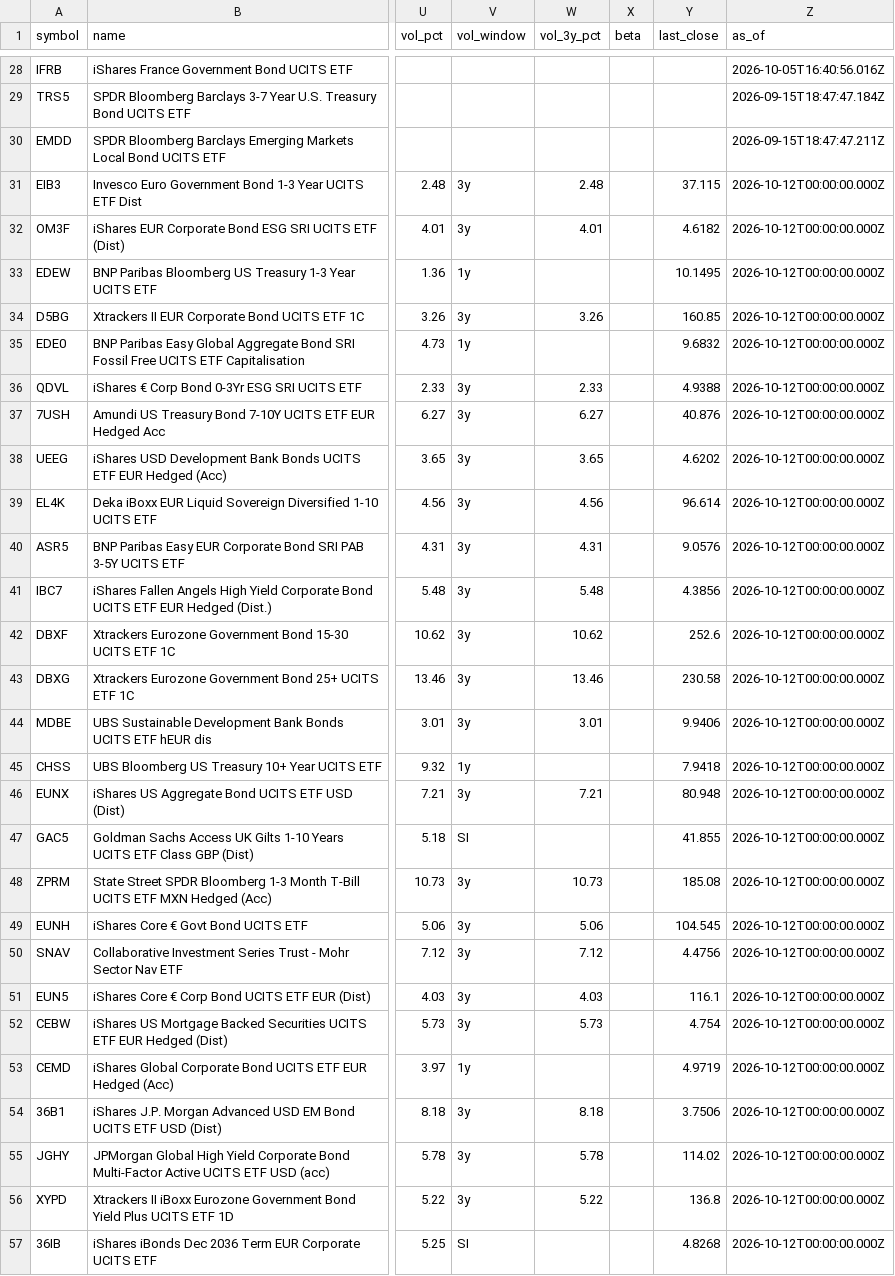
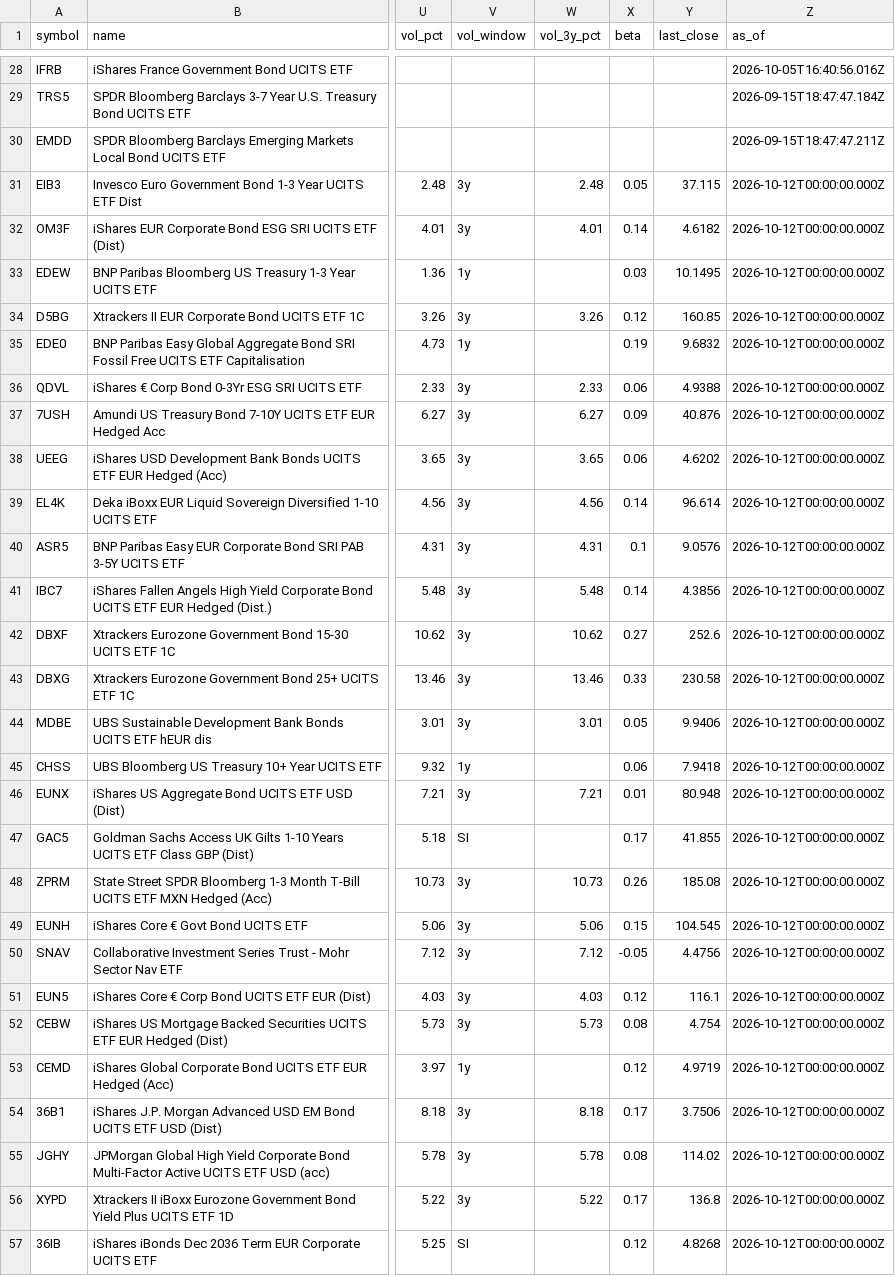
Before and after one commit to Bencode92/stock-analysis-platform, a CSV file: data/combined_bonds.csv, drawn as a sheet; only a part is shown, gaps mark what is left out; the diff covers the shown part only; the diff names each change by its address in the sheet, - before the commit and + after, or states it on an @@ line.

```diff
--- a/data/combined_bonds.csv
+++ b/data/combined_bonds.csv
-X31 (beta): (empty)
+X31 (beta): 0.05
-X32 (beta): (empty)
+X32 (beta): 0.14
-X33 (beta): (empty)
+X33 (beta): 0.03
-X34 (beta): (empty)
+X34 (beta): 0.12
-X35 (beta): (empty)
+X35 (beta): 0.19
-X36 (beta): (empty)
+X36 (beta): 0.06
-X37 (beta): (empty)
+X37 (beta): 0.09
-X38 (beta): (empty)
+X38 (beta): 0.06
-X39 (beta): (empty)
+X39 (beta): 0.14
-X40 (beta): (empty)
+X40 (beta): 0.1
-X41 (beta): (empty)
+X41 (beta): 0.14
-X42 (beta): (empty)
+X42 (beta): 0.27
-X43 (beta): (empty)
+X43 (beta): 0.33
-X44 (beta): (empty)
+X44 (beta): 0.05
-X45 (beta): (empty)
+X45 (beta): 0.06
-X46 (beta): (empty)
+X46 (beta): 0.01
-X47 (beta): (empty)
+X47 (beta): 0.17
-X48 (beta): (empty)
+X48 (beta): 0.26
-X49 (beta): (empty)
+X49 (beta): 0.15
-X50 (beta): (empty)
+X50 (beta): -0.05
-X51 (beta): (empty)
+X51 (beta): 0.12
-X52 (beta): (empty)
+X52 (beta): 0.08
-X53 (beta): (empty)
+X53 (beta): 0.12
-X54 (beta): (empty)
+X54 (beta): 0.17
-X55 (beta): (empty)
+X55 (beta): 0.08
-X56 (beta): (empty)
+X56 (beta): 0.17
-X57 (beta): (empty)
+X57 (beta): 0.12
```
Also changed, not shown: 33 edited cells elsewhere in this file, data/combined_etfs.csv, data/daily_metrics_bonds.csv, 3 other files.
